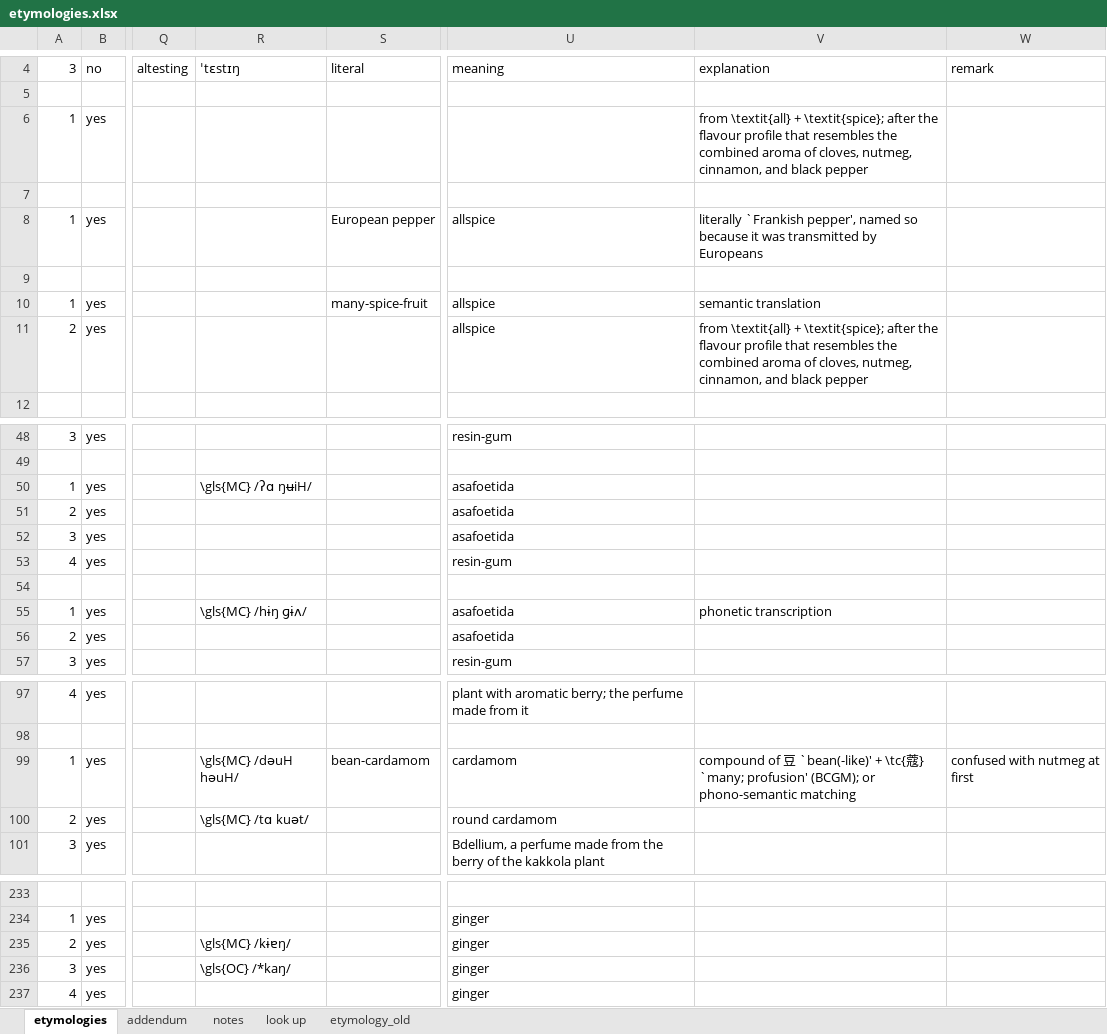
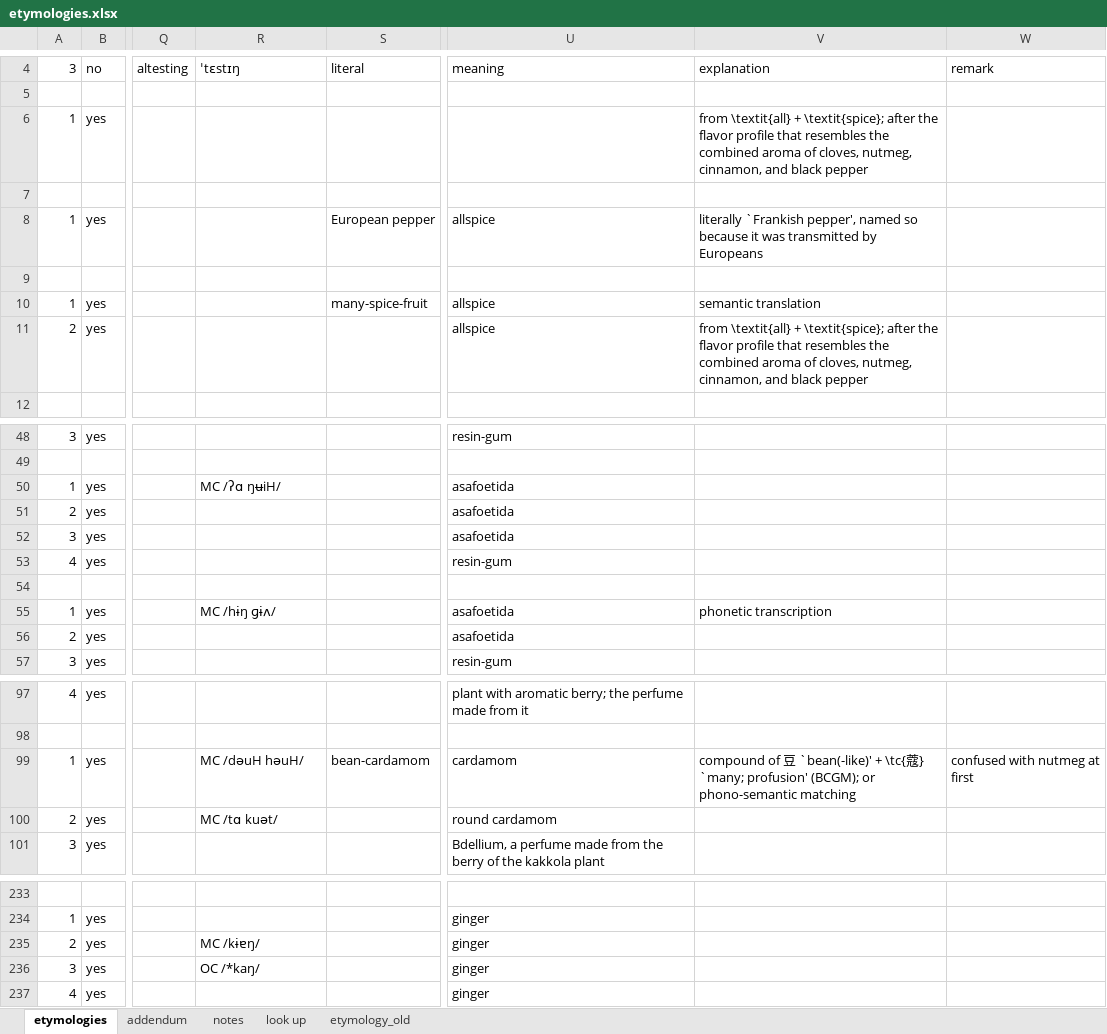
Before and after one commit to partigabor/spice-core, an Excel workbook: data/etymologies.xlsx, sheet etymologies, drawn as a sheet; only a part is shown, gaps mark what is left out; values as stored, in another font and other column widths than the file's, no borders; table styles not drawn; 1 other sheet too large or unreadable and not compared; the diff covers the shown part only; the diff names each change by its address in the sheet, - before the commit and + after, or states it on an @@ line.

```diff
--- a/data/etymologies.xlsx (sheet etymologies)
+++ b/data/etymologies.xlsx (sheet etymologies)
-V6: …after the flavour profile that…
+V6: …after the flavor profile that…
-V11: …after the flavour profile that…
+V11: …after the flavor profile that…
-R50: \gls{MC} /ʔɑ ŋʉiH/
+R50: MC /ʔɑ ŋʉiH/
-R55: \gls{MC} /hɨŋ ɡɨʌ/
+R55: MC /hɨŋ ɡɨʌ/
-R99: \gls{MC} /dəuH həuH/
+R99: MC /dəuH həuH/
-R100: \gls{MC} /tɑ kuət/
+R100: MC /tɑ kuət/
-R235: \gls{MC} /kɨɐŋ/
+R235: MC /kɨɐŋ/
-R236: \gls{OC} /*kaŋ/
+R236: OC /*kaŋ/
```
Also changed, not shown: 2 edited cells elsewhere in this sheet, data/names.xlsx, data/wiktionary/cinnamon_generated.xlsx, 3 other files.
